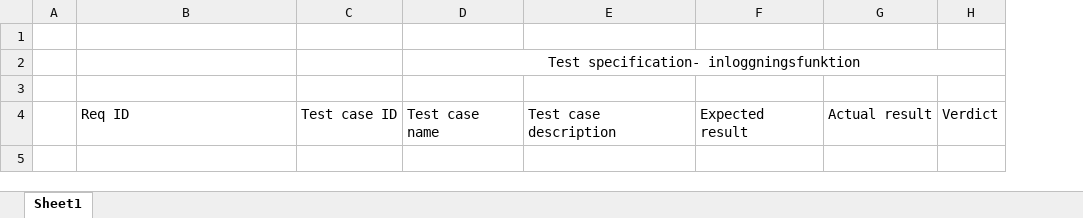
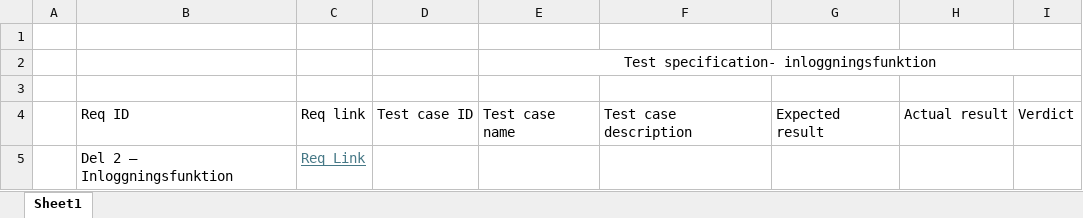
Before and after one commit to Ebesoh/InlamningsUppgift_TA, an Excel workbook: Del_1-Rapport/Test_Specifikation_Inloggningsfunktion.xlsx, sheet Sheet1, drawn as a sheet; values as stored, in another font and other column widths than the file's, no borders; the diff names each change by its address in the sheet, - before the commit and + after, or states it on an @@ line.

```diff
--- a/Del_1-Rapport/Test_Specifikation_Inloggningsfunktion.xlsx (sheet Sheet1)
+++ b/Del_1-Rapport/Test_Specifikation_Inloggningsfunktion.xlsx (sheet Sheet1)
+column C, row 4: Req link
+row 5:  | Del 2 – Inloggningsfunktion | Req Link
```
Also changed, not shown: 1 other file.
